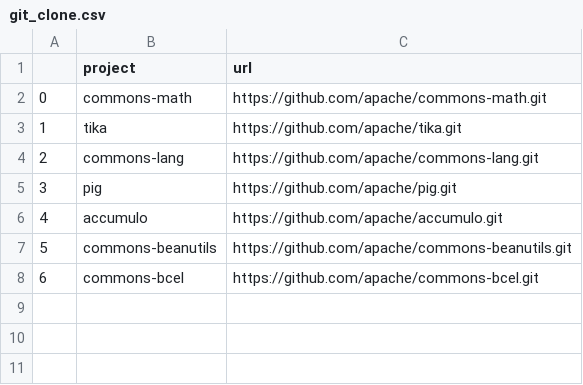
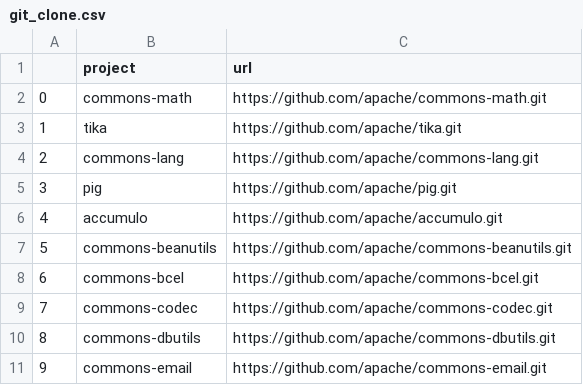
Before and after one commit to eran505/ATG, a CSV file: tmp_files/git_clone.csv, drawn as a sheet.

```diff
--- a/tmp_files/git_clone.csv
+++ b/tmp_files/git_clone.csv
@@ -8 +8,4 @@
 6,commons-bcel,https://github.com/apache/commons-bcel.git
+7,commons-codec,https://github.com/apache/commons-codec.git
+8,commons-dbutils,https://github.com/apache/commons-dbutils.git
+9,commons-email,https://github.com/apache/commons-email.git
```
Also changed, not shown: 16 other files.
